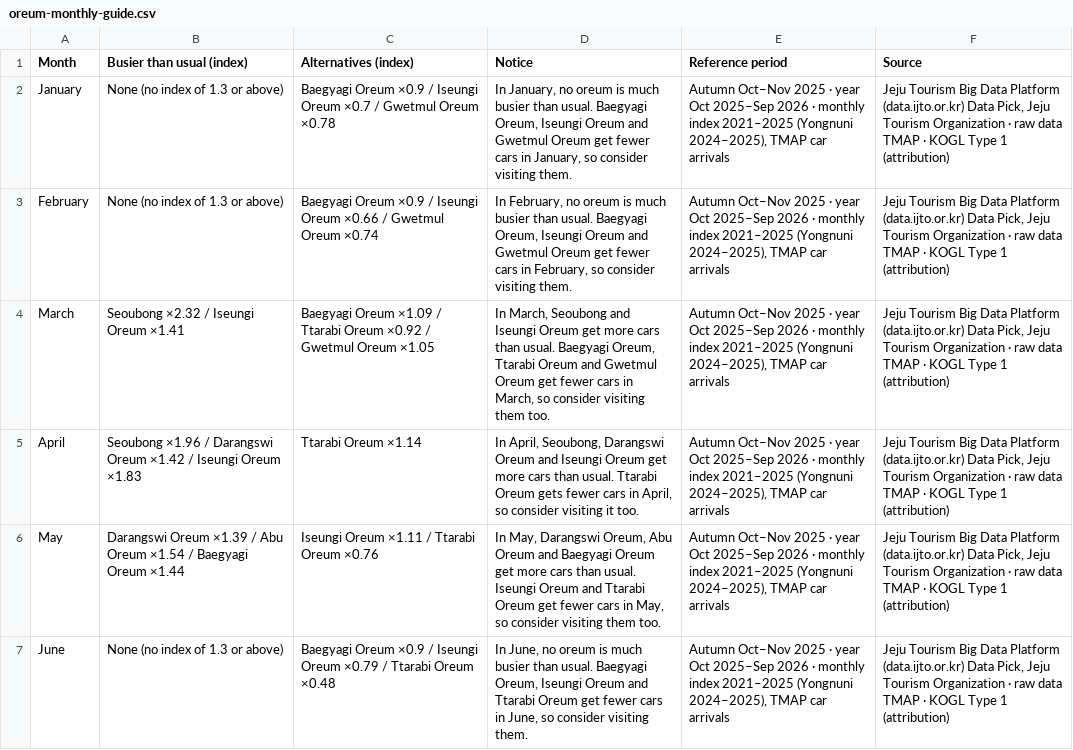
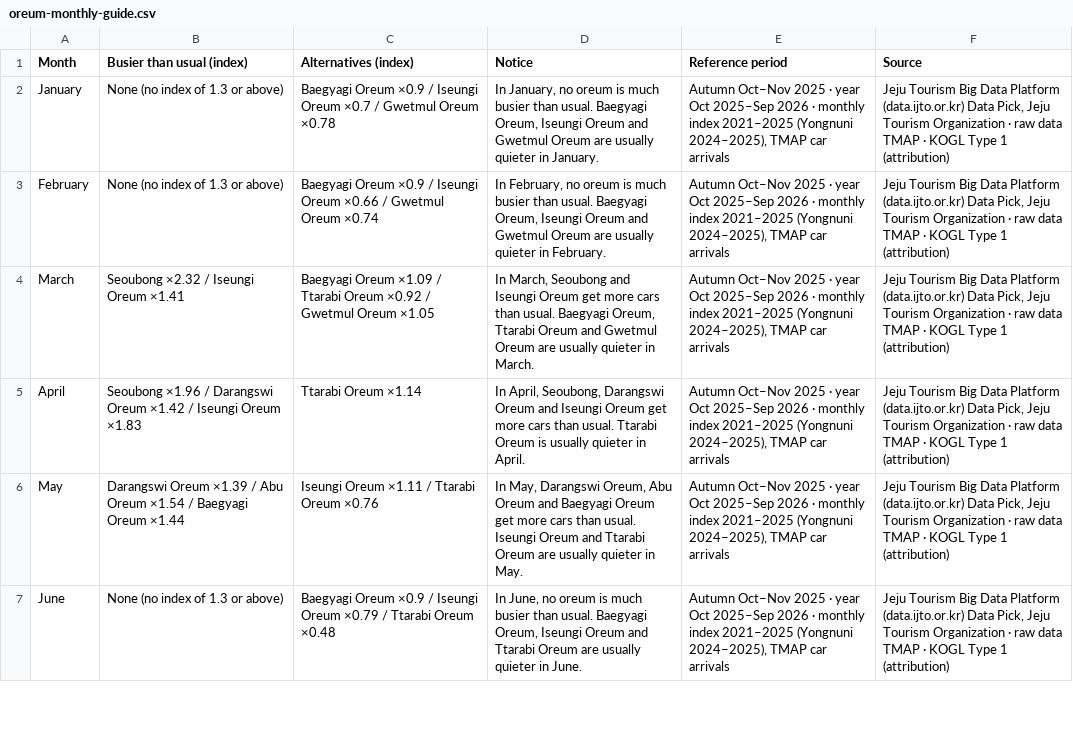
Before and after one commit to kangraemin/jeju-stay, a CSV file: en/for-org/oreum-monthly-guide.csv, drawn as a sheet; only a part is shown; the diff covers the shown part only; the diff names each change by its address in the sheet, - before the commit and + after, or states it on an @@ line.

```diff
--- a/en/for-org/oreum-monthly-guide.csv
+++ b/en/for-org/oreum-monthly-guide.csv
-D2 (Notice): …Gwetmul Oreum get fewer cars in January, so consider visiting them.
+D2 (Notice): …Gwetmul Oreum are usually quieter in January.
-D3 (Notice): …Gwetmul Oreum get fewer cars in February, so consider visiting them.
+D3 (Notice): …Gwetmul Oreum are usually quieter in February.
-D4 (Notice): …Gwetmul Oreum get fewer cars in March, so consider visiting them too.
+D4 (Notice): …Gwetmul Oreum are usually quieter in March.
-D5 (Notice): …Ttarabi Oreum gets fewer cars in April, so consider visiting it too.
+D5 (Notice): …Ttarabi Oreum is usually quieter in April.
-D6 (Notice): …Ttarabi Oreum get fewer cars in May, so consider visiting them too.
+D6 (Notice): …Ttarabi Oreum are usually quieter in May.
-D7 (Notice): …Ttarabi Oreum get fewer cars in June, so consider visiting them.
+D7 (Notice): …Ttarabi Oreum are usually quieter in June.
```
Also changed, not shown: 6 edited cells elsewhere in this file, for-org/association/oreum-guide-4lang.csv, 2 other files.
